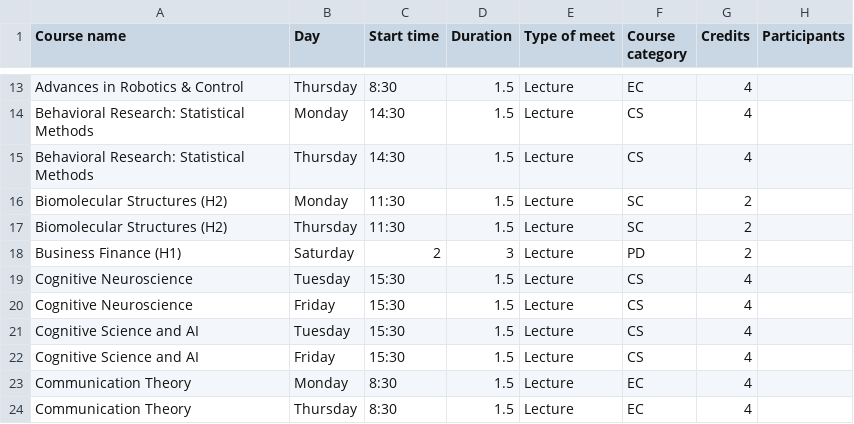
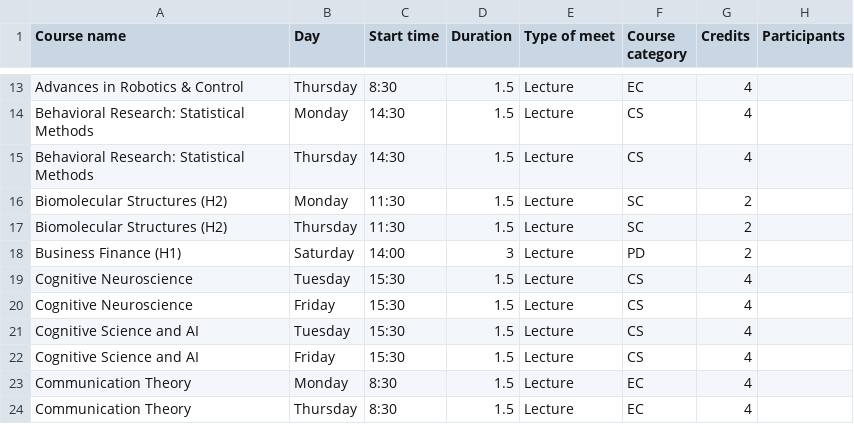
Before and after one commit to DivijD012/DVLab1, a CSV file: weekly.csv, drawn as a sheet; only a part is shown, gaps mark what is left out.

Commit message:
Update weekly.csv

```diff
--- a/weekly.csv
+++ b/weekly.csv
@@ -17,3 +17,3 @@ Biomolecular Structures (H2),Monday,11:30,1.5,Lecture,SC,2,
 Biomolecular Structures (H2),Thursday,11:30,1.5,Lecture,SC,2,
-Business Finance (H1),Saturday,2,3,Lecture,PD,2,
+Business Finance (H1),Saturday,14:00,3,Lecture,PD,2,
 Cognitive Neuroscience,Tuesday,15:30,1.5,Lecture,CS,4,
```
